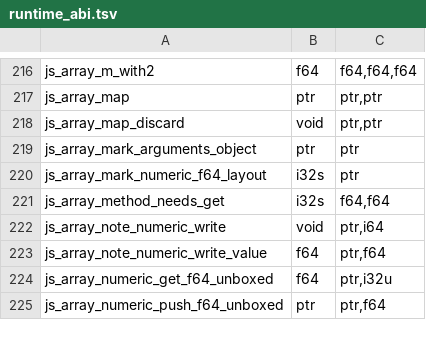
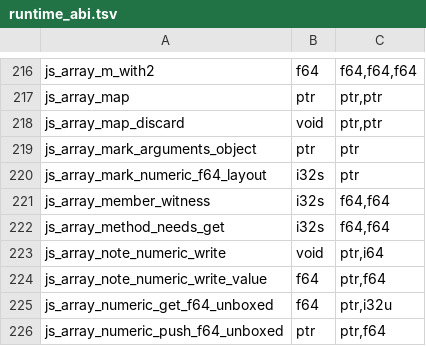
Before and after one commit to PerryTS/perry, a TSV file: crates/perry-codegen/src/wasm32/runtime_abi.tsv, drawn as a sheet; only a part is shown, gaps mark what is left out.

Commit message:
wpfacts, codegen: one predicate for by-name Array method lowering, the whole-program site verdict (a proven site runs the built-in with no test of its receiver) (#14565)

```diff
--- a/crates/perry-codegen/src/wasm32/runtime_abi.tsv
+++ b/crates/perry-codegen/src/wasm32/runtime_abi.tsv
@@ -220,2 +220,3 @@ js_array_mark_arguments_object	ptr	ptr
 js_array_mark_numeric_f64_layout	i32s	ptr
+js_array_member_witness	i32s	f64,f64
 js_array_method_needs_get	i32s	f64,f64
```
Also changed, not shown: 19 other files.
